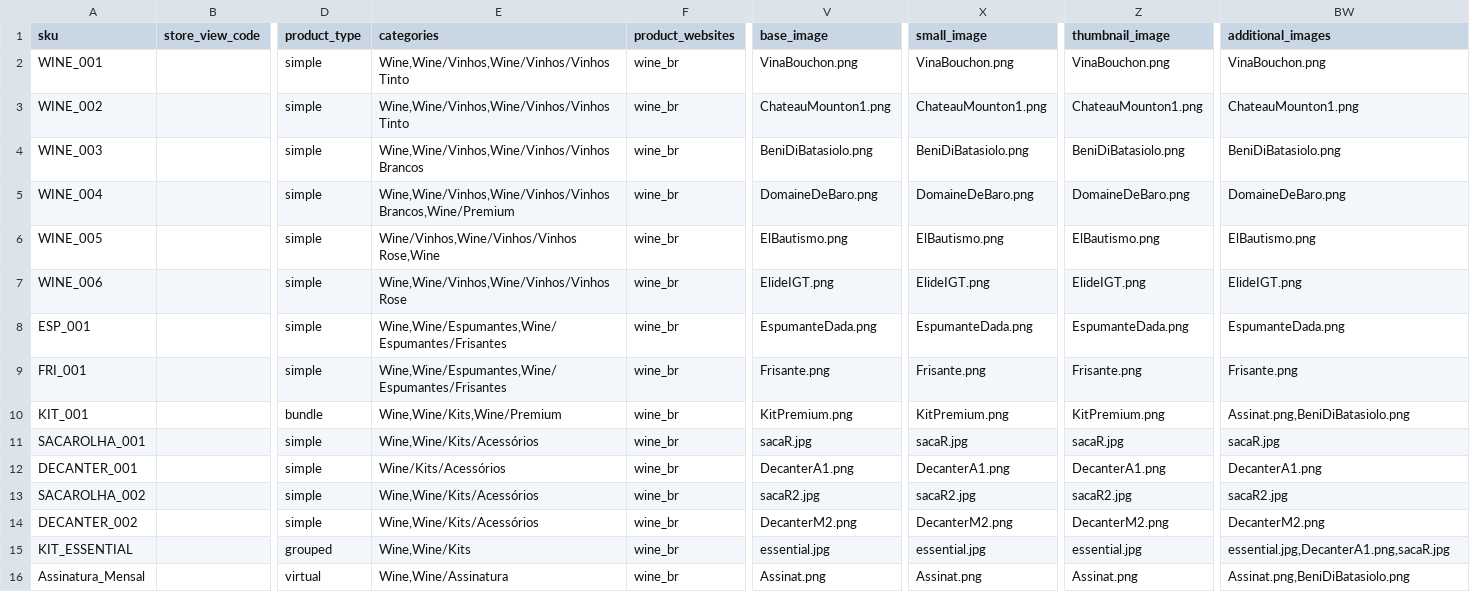
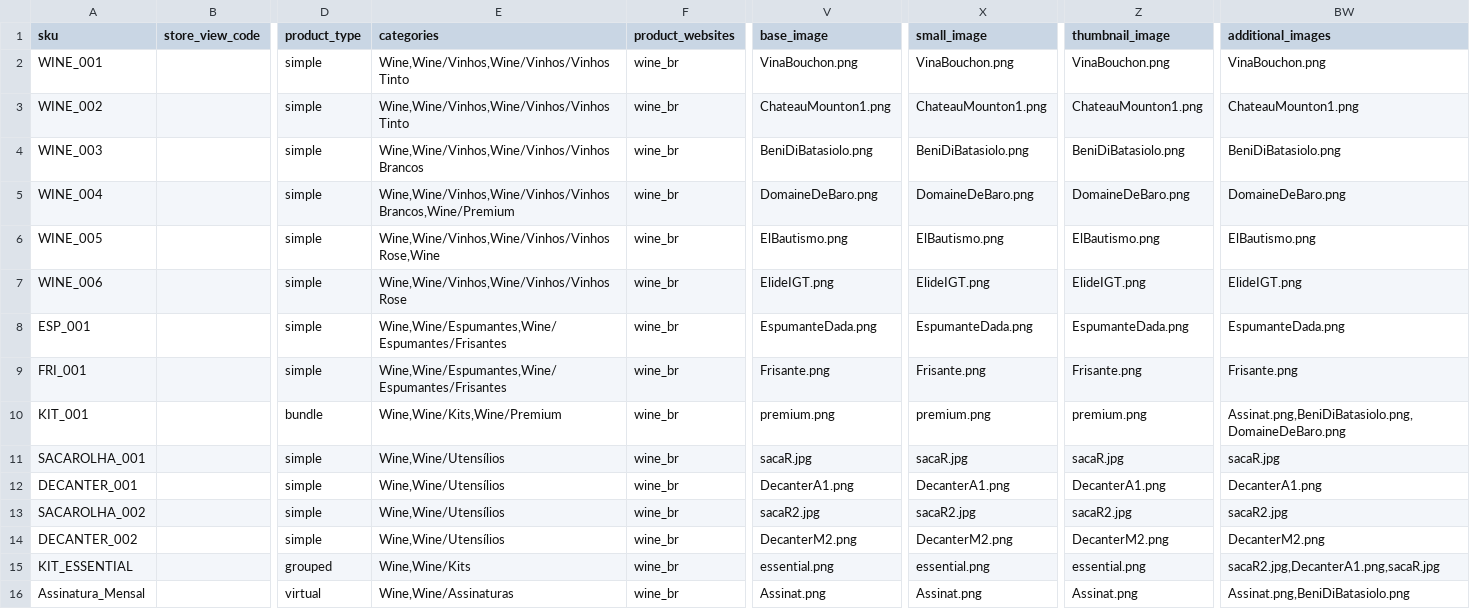
Before and after one commit to MayconVieiraWebJump/magento2, a CSV file: var/import/productsimportv2.csv, drawn as a sheet; only a part is shown, gaps mark what is left out; the diff names each change by its address in the sheet, - before the commit and + after, or states it on an @@ line.

```diff
--- a/var/import/productsimportv2.csv
+++ b/var/import/productsimportv2.csv
-E6 (categories): Wine/Vinhos,Wine/Vinhos/Vinhos Rose,Wine
+E6 (categories): Wine,Wine/Vinhos,Wine/Vinhos/Vinhos Rose,Wine
-V10 (base_image): KitPremium.png
+V10 (base_image): premium.png
-X10 (small_image): KitPremium.png
+X10 (small_image): premium.png
-Z10 (thumbnail_image): KitPremium.png
+Z10 (thumbnail_image): premium.png
-BW10 (additional_images): Assinat.png,BeniDiBatasiolo.png
+BW10 (additional_images): Assinat.png,BeniDiBatasiolo.png,DomaineDeBaro.png
-E11 (categories): Wine,Wine/Kits/Acessórios
+E11 (categories): Wine,Wine/Utensílios
-E12 (categories): Wine/Kits/Acessórios
+E12 (categories): Wine,Wine/Utensílios
-E13:E14 (categories): Wine,Wine/Kits/Acessórios
+E13:E14 (categories): Wine,Wine/Utensílios
-V15 (base_image): essential.jpg
+V15 (base_image): essential.png
-X15 (small_image): essential.jpg
+X15 (small_image): essential.png
-Z15 (thumbnail_image): essential.jpg
+Z15 (thumbnail_image): essential.png
-BW15 (additional_images): essential.jpg,DecanterA1.png,sacaR.jpg
+BW15 (additional_images): sacaR2.jpg,DecanterA1.png,sacaR.jpg
-E16 (categories): Wine,Wine/Assinatura
+E16 (categories): Wine,Wine/Assinaturas
```
Also changed, not shown: var/import/Sizes.csv, 2 other files.
